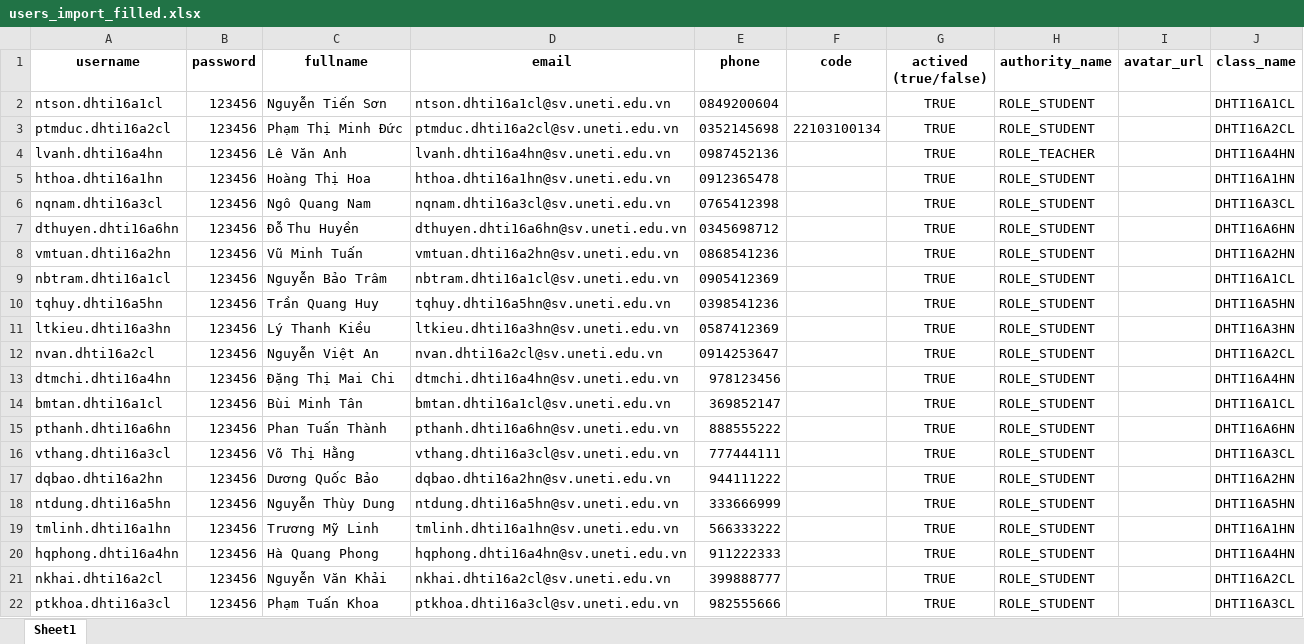
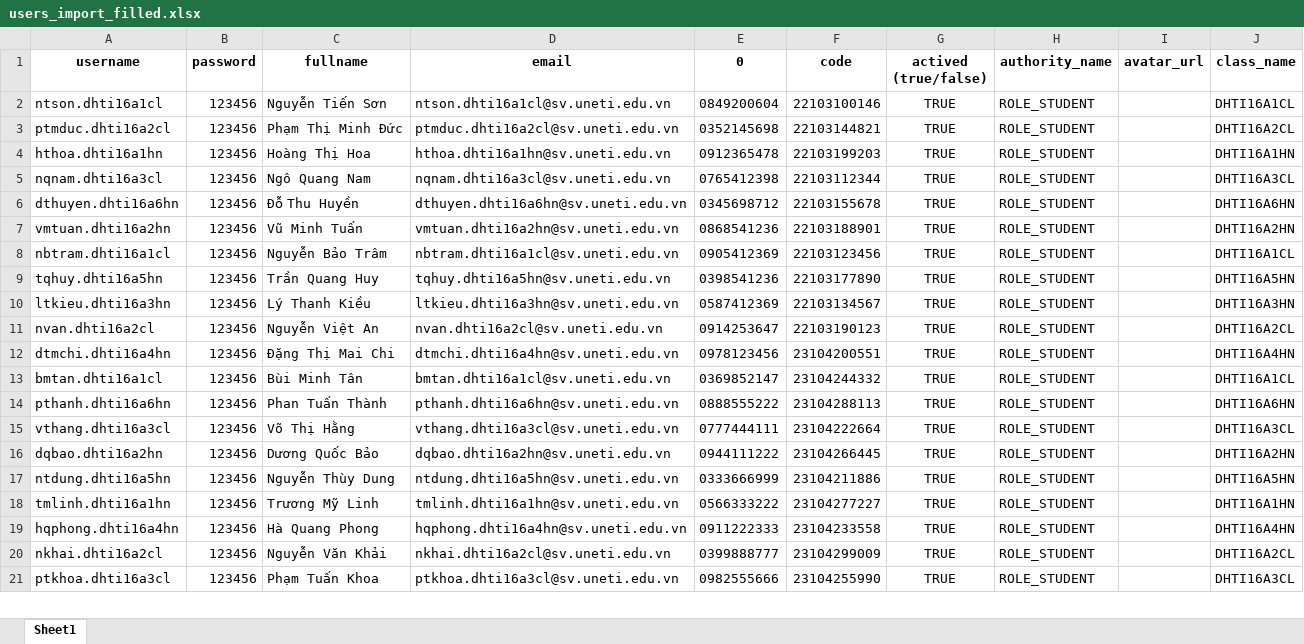
Before and after one commit to tienson200604/qldoanthuctap, an Excel workbook: users_import_filled.xlsx, sheet Sheet1, drawn as a sheet; only a part is shown; values as stored, in another font and other column widths than the file's, no borders; removed rows and columns are numbered as before the commit, all else as after; the diff covers the shown part only; the diff names each change by its address in the sheet, - before the commit and + after, or states it on an @@ line.

```diff
--- a/users_import_filled.xlsx (sheet Sheet1)
+++ b/users_import_filled.xlsx (sheet Sheet1)
-E1: phone
+E1: 0
-F2 (code): (empty)
+F2 (code): 22103100146
-F3 (code): 22103100134
+F3 (code): 22103144821
-row 4: lvanh.dhti16a4hn | 123456 | Lê Văn Anh | lvanh.dhti16a4hn@sv.uneti.edu.vn | 0987452136 |  | TRUE | ROLE_TEACHER |  | DHTI16A4HN
-F4 (code): (empty)
+F4 (code): 22103199203
-F5 (code): (empty)
+F5 (code): 22103112344
-F6 (code): (empty)
+F6 (code): 22103155678
-F7 (code): (empty)
+F7 (code): 22103188901
-F8 (code): (empty)
+F8 (code): 22103123456
-F9 (code): (empty)
+F9 (code): 22103177890
-F10 (code): (empty)
+F10 (code): 22103134567
-F11 (code): (empty)
+F11 (code): 22103190123
-E12 (0): 978123456
+E12 (0): 0978123456
-F12 (code): (empty)
+F12 (code): 23104200551
-E13 (0): 369852147
+E13 (0): 0369852147
-F13 (code): (empty)
+F13 (code): 23104244332
-E14 (0): 888555222
+E14 (0): 0888555222
-F14 (code): (empty)
+F14 (code): 23104288113
-E15 (0): 777444111
+E15 (0): 0777444111
-F15 (code): (empty)
+F15 (code): 23104222664
-E16 (0): 944111222
+E16 (0): 0944111222
-F16 (code): (empty)
+F16 (code): 23104266445
-E17 (0): 333666999
+E17 (0): 0333666999
-F17 (code): (empty)
+F17 (code): 23104211886
-E18 (0): 566333222
+E18 (0): 0566333222
-F18 (code): (empty)
+F18 (code): 23104277227
-E19 (0): 911222333
+E19 (0): 0911222333
-F19 (code): (empty)
+F19 (code): 23104233558
-E20 (0): 399888777
+E20 (0): 0399888777
-F20 (code): (empty)
+F20 (code): 23104299009
-E21 (0): 982555666
+E21 (0): 0982555666
-F21 (code): (empty)
+F21 (code): 23104255990
```
Also changed, not shown: 160 edited cells elsewhere in this sheet, 2 other files.
